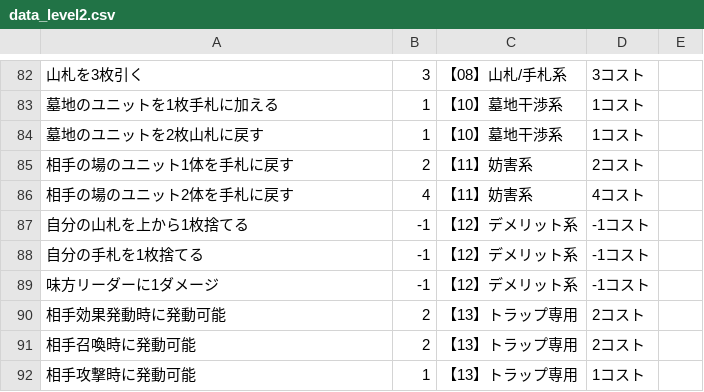
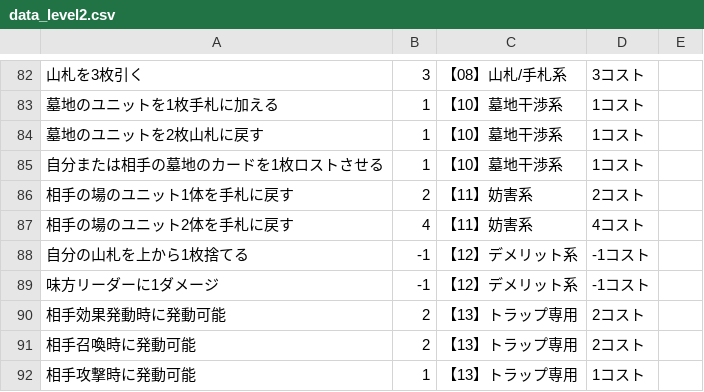
Before and after one commit to yuakuri/cardmaker, a CSV file: assets/data_level2.csv, drawn as a sheet; only a part is shown, gaps mark what is left out; removed rows and columns are numbered as before the commit, all else as after; the diff names each change by its address in the sheet, - before the commit and + after, or states it on an @@ line.

Commit message:
Add files via upload

```diff
--- a/assets/data_level2.csv
+++ b/assets/data_level2.csv
+row 85: 自分または相手の墓地のカードを1枚ロストさせる | 1 | 【10】墓地干渉系 | 1コスト
-row 88: 自分の手札を1枚捨てる | -1 | 【12】デメリット系 | -1コスト
```
